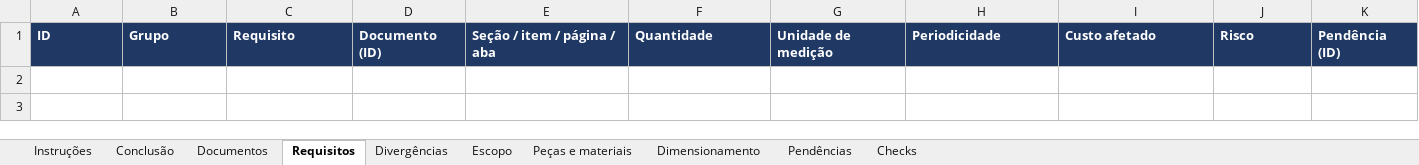
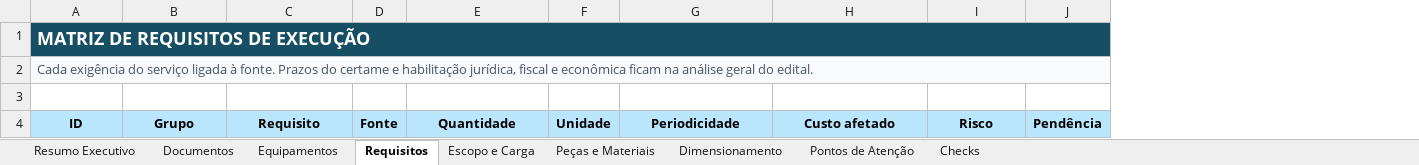
Before and after one commit to ennioferreirab/realmak-plugin, an Excel workbook: plugins/realmak/skills/analisar-edital-manutencao/assets/modelo-analise-manutencao.xlsx, sheet Requisitos, drawn as a sheet; values as stored, in another font and other column widths than the file's, no borders; conditional formats not drawn; removed rows and columns are numbered as before the commit, all else as after; the diff names each change by its address in the sheet, - before the commit and + after, or states it on an @@ line.

```diff
--- a/plugins/realmak/skills/analisar-edital-manutencao/assets/modelo-analise-manutencao.xlsx (sheet Requisitos)
+++ b/plugins/realmak/skills/analisar-edital-manutencao/assets/modelo-analise-manutencao.xlsx (sheet Requisitos)
-sheet tab: Instruções
+sheet tab: Resumo Executivo
-sheet tab: Divergências
+sheet tab: Escopo e Carga
-sheet tab: Escopo
+sheet tab: Peças e Materiais
-sheet tab: Conclusão
-sheet tab: Peças e materiais
-sheet tab: Pendências
+sheet tab: Equipamentos
+sheet tab: Pontos de Atenção
-column D, row 1: Documento (ID)
-column E, row 1: Seção / item / página / aba
+column D, row 4: Fonte
-column G, row 1: Unidade de medição
+column F, row 4: Unidade
-column K, row 1: Pendência (ID)
+column J, row 4: Pendência
+row 1: MATRIZ DE REQUISITOS DE EXECUÇÃO
+row 2: Cada exigência do serviço ligada à fonte. Prazos do certame e habilitação jurídica, fiscal e econômica ficam na análise geral do edital.
+row 3: (empty)
@@ A4:C4 fill: #1F3864 → #BAE6FD, text colour: #FFFFFF → black, alignment: left → center @@
@@ E4 fill: #1F3864 → #BAE6FD, text colour: #FFFFFF → black, alignment: left → center @@
@@ G4:I4 fill: #1F3864 → #BAE6FD, text colour: #FFFFFF → black, alignment: left → center @@
```
Also changed, not shown: sheet Peças e Materiais, sheet Dimensionamento, sheet Checks, sheet Resumo Executivo, sheet Escopo e Carga, sheet Documentos, 16 other files.
